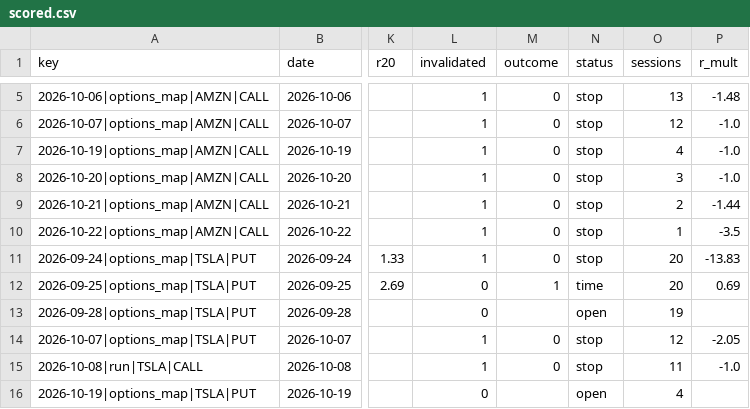
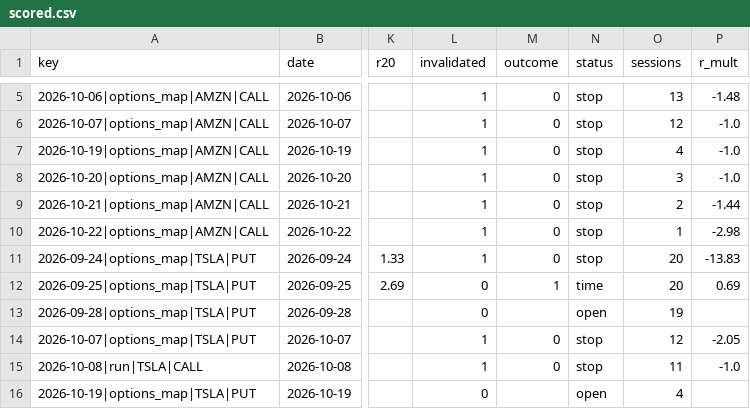
Before and after one commit to dincerorc-rgb/OptScan-1, a CSV file: state/scored.csv, drawn as a sheet; only a part is shown, gaps mark what is left out; the diff names each change by its address in the sheet, - before the commit and + after, or states it on an @@ line.

Commit message:
calib: score [skip ci]

```diff
--- a/state/scored.csv
+++ b/state/scored.csv
-P10 (r_mult): -3.5
+P10 (r_mult): -2.98
```
